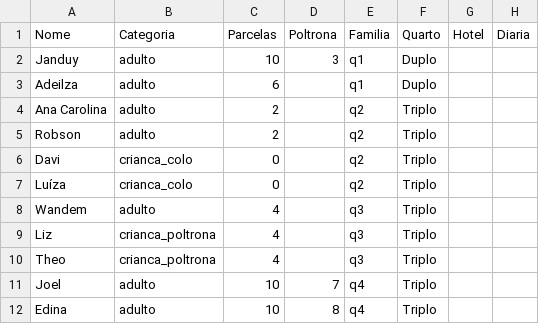
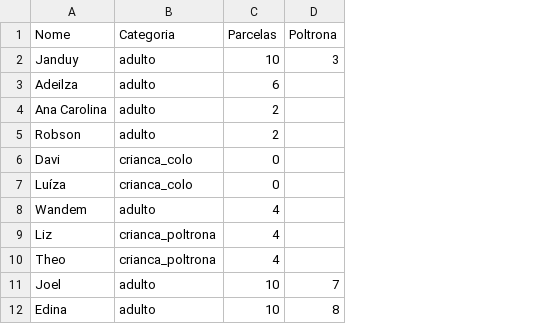
Before and after one commit to wandembergvrs/viagem2027, a CSV file: passageiros.csv, drawn as a sheet; only a part is shown; the diff names each change by its address in the sheet, - before the commit and + after, or states it on an @@ line.

Commit message:
Update passageiros.csv

```diff
--- a/passageiros.csv
+++ b/passageiros.csv
-column E (Familia), rows 2-12: q1 | q1 | q2 | q2 | q2 | q2 | q3 | q3 | q3 | q4 | q4
-column F (Quarto), rows 2-12: Duplo | Duplo | Triplo | Triplo | Triplo | Triplo | Triplo | Triplo | Triplo | Triplo | Triplo
-column G (Hotel), empty
-column H (Diaria), empty
```
